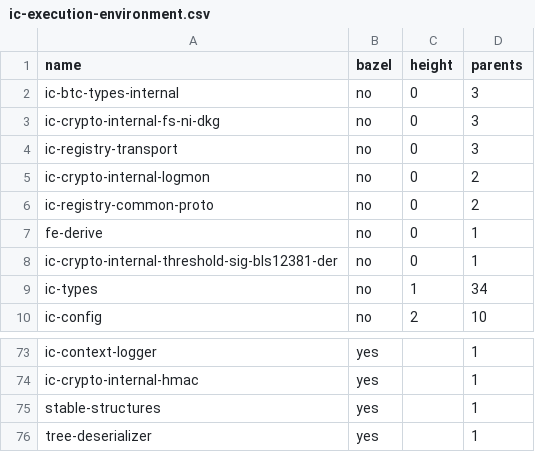
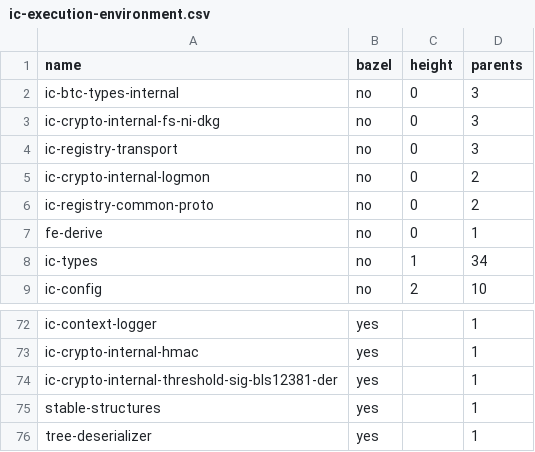
Before and after one commit to maksymar/ic-cargo-to-bazel-utils, a CSV file: output/ic-execution-environment.csv, drawn as a sheet; only a part is shown, gaps mark what is left out.

```diff
--- a/output/ic-execution-environment.csv
+++ b/output/ic-execution-environment.csv
@@ -7,3 +7,2 @@ ic-registry-common-proto,no,0,2
 fe-derive,no,0,1
-ic-crypto-internal-threshold-sig-bls12381-der,no,0,1
 ic-types,no,1,34
@@ -74,2 +73,3 @@ ic-context-logger,yes,,1
 ic-crypto-internal-hmac,yes,,1
+ic-crypto-internal-threshold-sig-bls12381-der,yes,,1
 stable-structures,yes,,1
```
Also changed, not shown: output/all-dev.csv, output/all.csv, 4 other files.
